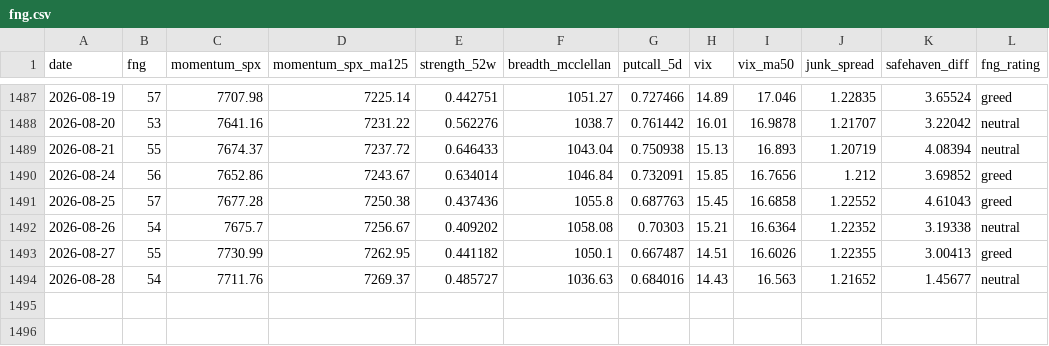
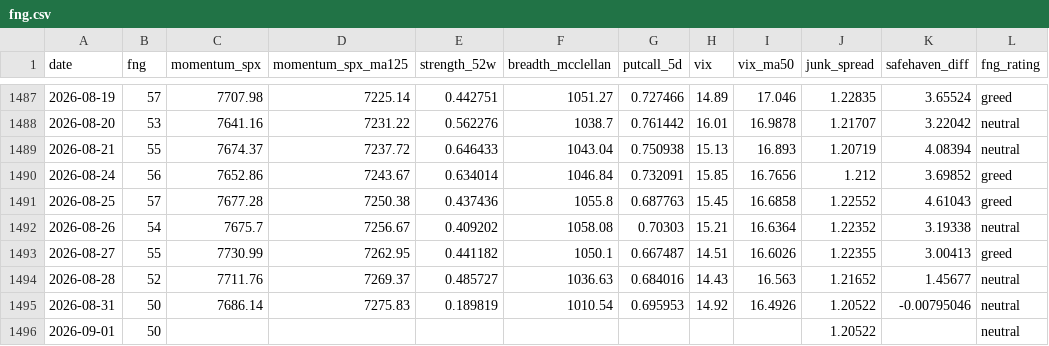
Before and after one commit to moolobi/notification, a CSV file: data/macro/fng.csv, drawn as a sheet; only a part is shown, gaps mark what is left out.

```diff
--- a/data/macro/fng.csv
+++ b/data/macro/fng.csv
@@ -1493,2 +1493,4 @@ date,fng,momentum_spx,momentum_spx_ma125,strength_52w,breadth_mcclellan,putcall_
 2026-08-27,55,7730.99,7262.95,0.441182,1050.1,0.667487,14.51,16.6026,1.22355,3.00413,greed
-2026-08-28,54,7711.76,7269.37,0.485727,1036.63,0.684016,14.43,16.563,1.21652,1.45677,neutral
+2026-08-28,52,7711.76,7269.37,0.485727,1036.63,0.684016,14.43,16.563,1.21652,1.45677,neutral
+2026-08-31,50,7686.14,7275.83,0.189819,1010.54,0.695953,14.92,16.4926,1.20522,-0.00795046,neutral
+2026-09-01,50,,,,,,,,1.20522,,neutral
```
Also changed, not shown: data/macro/breadth_stocks.csv, data/tickers/GLD.csv, 36 other files.
